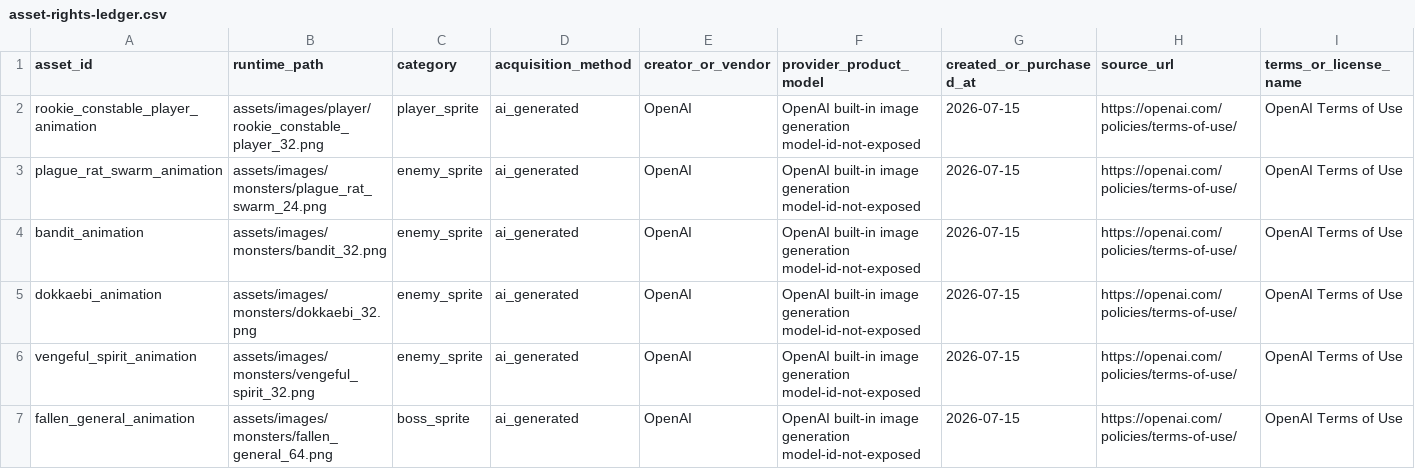
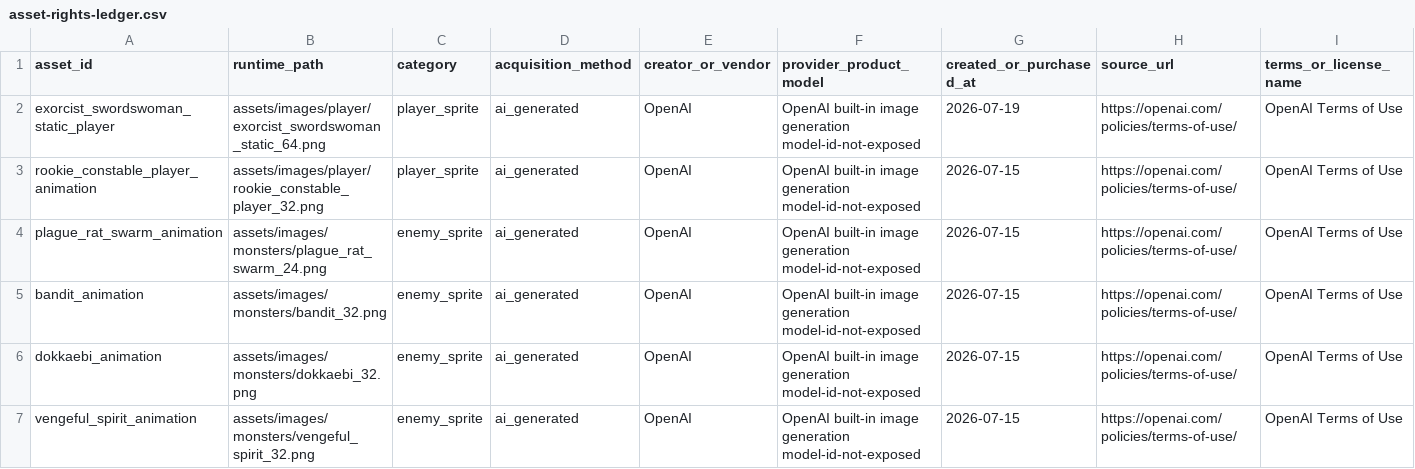
Before and after one commit to jinygod/Joseon-Dynasty-Survival, a CSV file: docs/assets/asset-rights-ledger.csv, drawn as a sheet; only a part is shown; the shorter side is filled out with more unchanged rows; rows hold the shown columns only; the diff names each change by its address in the sheet, - before the commit and + after, or states it on an @@ line.

```diff
--- a/docs/assets/asset-rights-ledger.csv
+++ b/docs/assets/asset-rights-ledger.csv
+row 2: exorcist_swordswoman_static_player | assets/images/player/exorcist_swordswoman_static_64.png | player_sprite | ai_generated | OpenAI | OpenAI built-in image generation model-id-not-exposed | 2026-07-19 | https://openai.com/policies/terms-of-use/ | OpenAI Terms of Use
```
Also changed, not shown: 40 other files.
